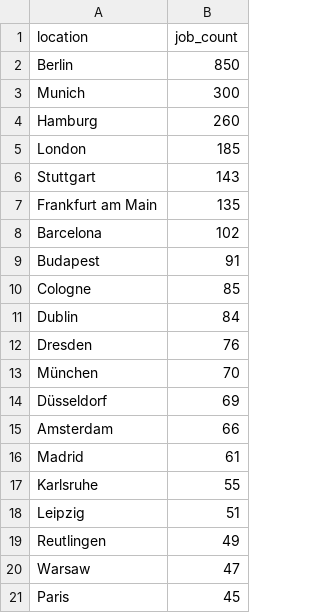
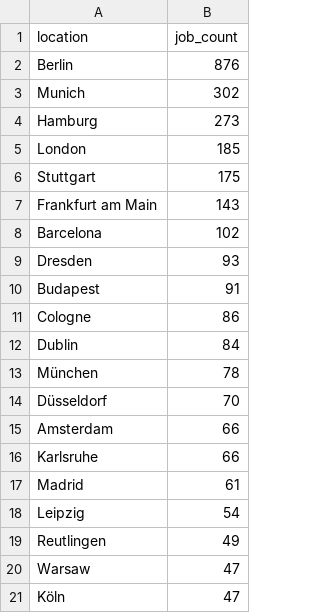
Before and after one commit to ritesh8303/dataforge, a CSV file: analytics/top_locations.csv, drawn as a sheet.

```diff
--- a/analytics/top_locations.csv
+++ b/analytics/top_locations.csv
@@ -1,21 +1,21 @@
 location,job_count
-Berlin,850
-Munich,300
-Hamburg,260
+Berlin,876
+Munich,302
+Hamburg,273
 London,185
-Stuttgart,143
-Frankfurt am Main,135
+Stuttgart,175
+Frankfurt am Main,143
 Barcelona,102
+Dresden,93
 Budapest,91
-Cologne,85
+Cologne,86
 Dublin,84
-Dresden,76
-München,70
-Düsseldorf,69
+München,78
+Düsseldorf,70
 Amsterdam,66
+Karlsruhe,66
 Madrid,61
-Karlsruhe,55
-Leipzig,51
+Leipzig,54
 Reutlingen,49
 Warsaw,47
-Paris,45
+Köln,47
```
Also changed, not shown: analytics/top_companies.csv, 13 other files.
